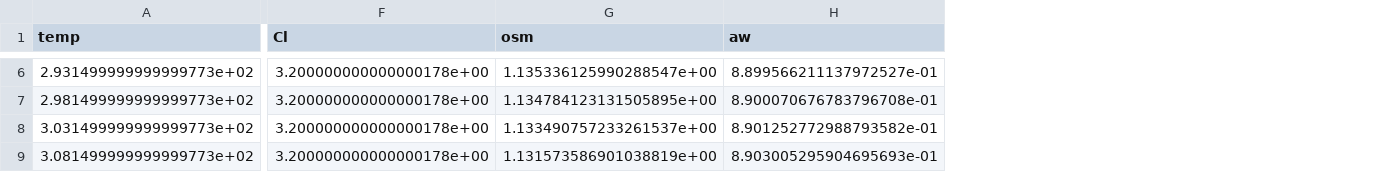
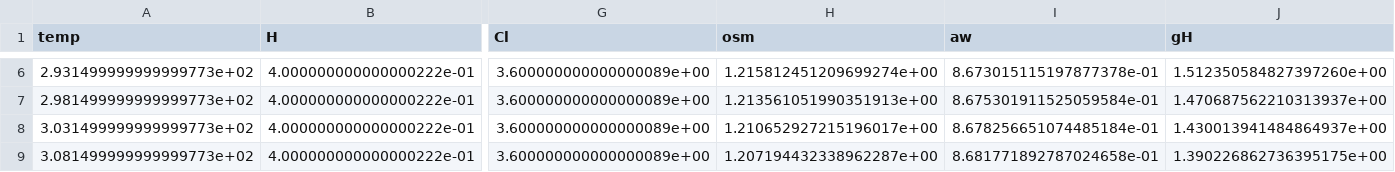
Before and after one commit to mvdh7/pytzer, a CSV file: testfiles/pytzerPitzer_py.csv, drawn as a sheet; only a part is shown, gaps mark what is left out; addresses are those after the commit; the diff covers the shown part only; the diff names each change by its address in the sheet, - before the commit and + after, or states it on an @@ line.

```diff
--- a/testfiles/pytzerPitzer_py.csv
+++ b/testfiles/pytzerPitzer_py.csv
+column B (H), rows 6-9: all 4.000000000000000222e-01
+column J (gH), rows 6-9: 1.512350584827397260e+00 | 1.470687562210313937e+00 | 1.430013941484864937e+00 | 1.390226862736395175e+00
-G6:G9 (Cl): 3.200000000000000178e+00
+G6:G9 (Cl): 3.600000000000000089e+00
-H6 (osm): 1.135336125990288547e+00
+H6 (osm): 1.215812451209699274e+00
-I6 (aw): 8.899566211137972527e-01
+I6 (aw): 8.673015115197877378e-01
-H7 (osm): 1.134784123131505895e+00
+H7 (osm): 1.213561051990351913e+00
-I7 (aw): 8.900070676783796708e-01
+I7 (aw): 8.675301911525059584e-01
-H8 (osm): 1.133490757233261537e+00
+H8 (osm): 1.210652927215196017e+00
-I8 (aw): 8.901252772988793582e-01
+I8 (aw): 8.678256651074485184e-01
-H9 (osm): 1.131573586901038819e+00
+H9 (osm): 1.207194432338962287e+00
-I9 (aw): 8.903005295904695693e-01
+I9 (aw): 8.681771892787024658e-01
```
Also changed, not shown: 4 added rows and 79 edited cells elsewhere in this file, testfiles/pytzerPitzer.csv, testfiles/pytzerPitzer_jl.csv.
